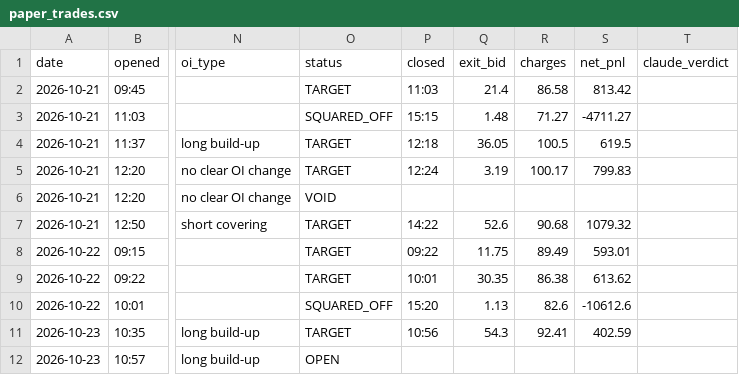
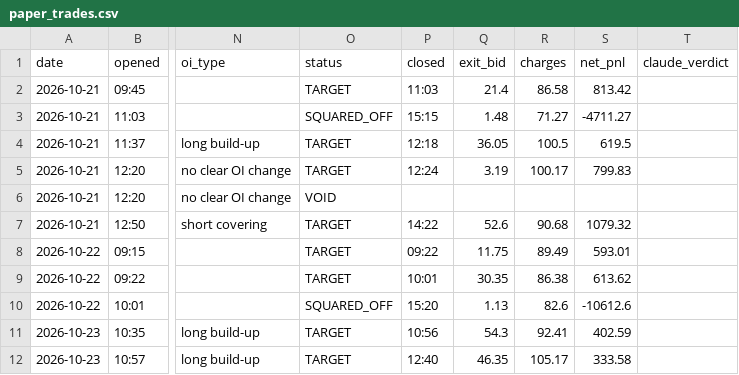
Before and after one commit to vishnupadma007-oss/Stock-market-scanner-of-India, a CSV file: journal/paper_trades.csv, drawn as a sheet; only a part is shown, gaps mark what is left out; the diff names each change by its address in the sheet, - before the commit and + after, or states it on an @@ line.

```diff
--- a/journal/paper_trades.csv
+++ b/journal/paper_trades.csv
-O12 (status): OPEN
+O12 (status): TARGET
-P12 (closed): (empty)
+P12 (closed): 12:40
-Q12 (exit_bid): (empty)
+Q12 (exit_bid): 46.35
-R12 (charges): (empty)
+R12 (charges): 105.17
-S12 (net_pnl): (empty)
+S12 (net_pnl): 333.58
```
Also changed, not shown: 1 other file.
